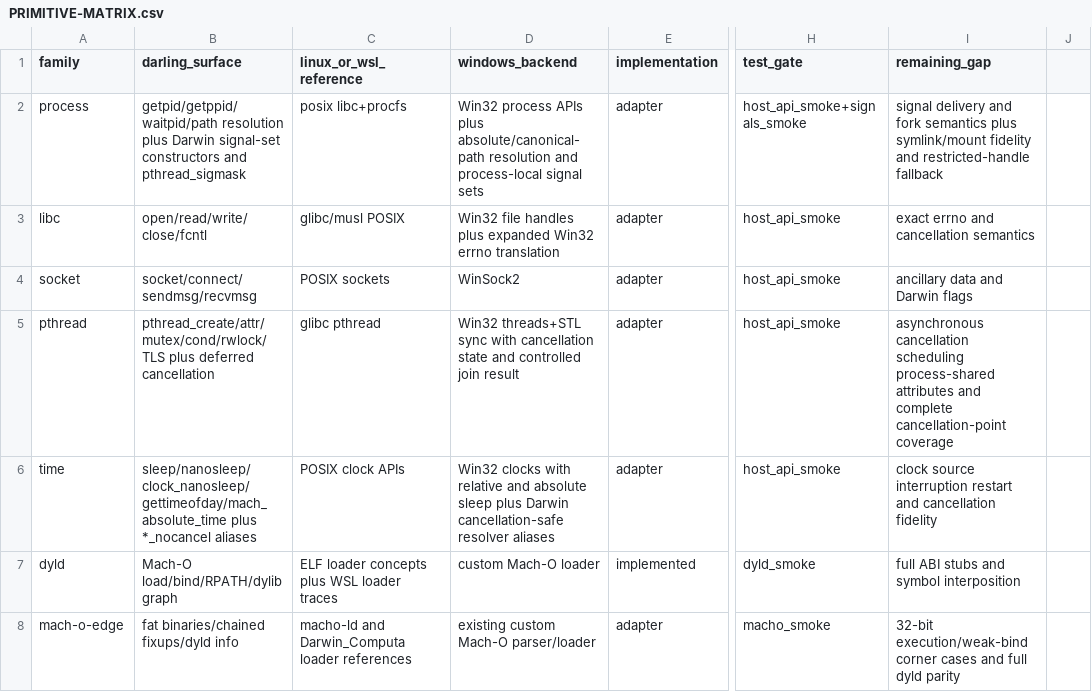
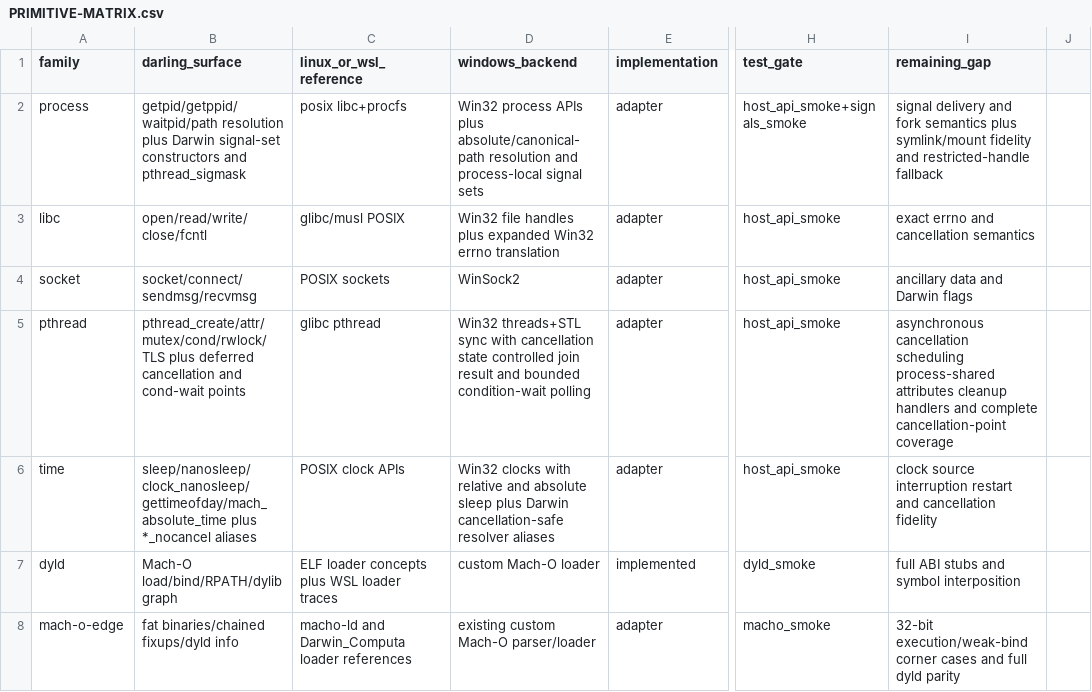
Before and after one commit to tarekwasfy01/Wintosh, a CSV file: PRIMITIVE-MATRIX.csv, drawn as a sheet; only a part is shown, gaps mark what is left out; the diff names each change by its address in the sheet, - before the commit and + after, or states it on an @@ line.

Commit message:
Add pthread condition cancellation points

```diff
--- a/PRIMITIVE-MATRIX.csv
+++ b/PRIMITIVE-MATRIX.csv
-B5 (darling_surface): …deferred cancellation
+B5 (darling_surface): …deferred cancellation and cond-wait points
-D5 (windows_backend): …cancellation state and controlled join result
+D5 (windows_backend): …cancellation state controlled join result and bounded condition-wait polling
-I5 (remaining_gap): …process-shared attributes and complete…
+I5 (remaining_gap): …process-shared attributes cleanup handlers and complete…
```
Also changed, not shown: 3 other files.
